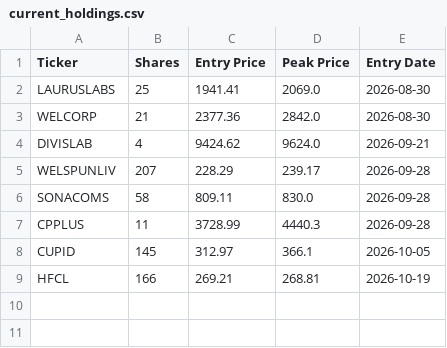
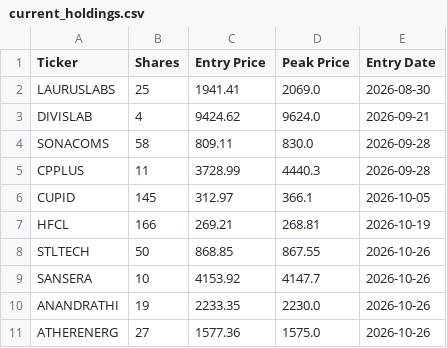
Before and after one commit to shirapthinj/quant_momentum_52w, a CSV file: current_holdings.csv, drawn as a sheet; removed rows and columns are numbered as before the commit, all else as after; the diff names each change by its address in the sheet, - before the commit and + after, or states it on an @@ line.

```diff
--- a/current_holdings.csv
+++ b/current_holdings.csv
-row 3: WELCORP | 21 | 2377.36 | 2842.0 | 2026-08-30
-row 5: WELSPUNLIV | 207 | 228.29 | 239.17 | 2026-09-28
+row 8: STLTECH | 50 | 868.85 | 867.55 | 2026-10-26
+row 9: SANSERA | 10 | 4153.92 | 4147.7 | 2026-10-26
+row 10: ANANDRATHI | 19 | 2233.35 | 2230.0 | 2026-10-26
+row 11: ATHERENERG | 27 | 1577.36 | 1575.0 | 2026-10-26
```
Also changed, not shown: performance_history.csv, trade_log.csv, 1 other file.
